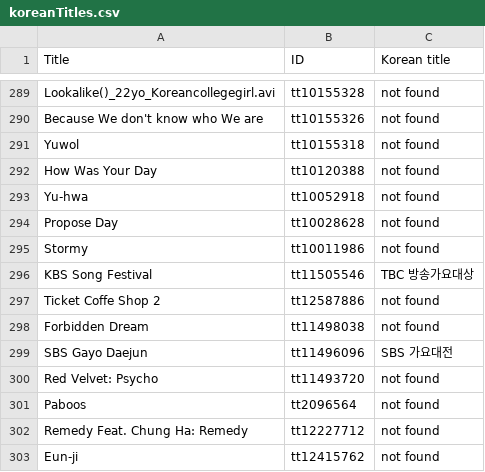
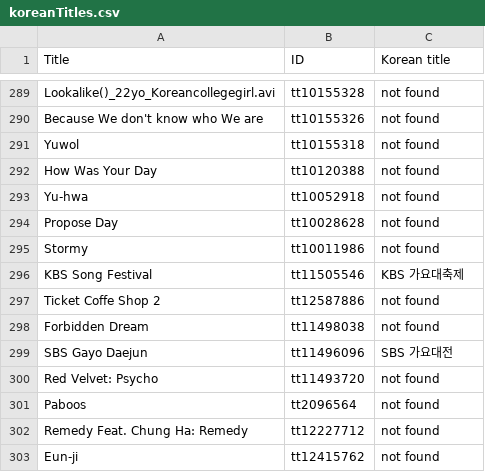
Before and after one commit to alan7s/koreanIMDb, a CSV file: koreanTitles.csv, drawn as a sheet; only a part is shown, gaps mark what is left out.

Commit message:
Update koreanTitles.csv

```diff
--- a/koreanTitles.csv
+++ b/koreanTitles.csv
@@ -295,3 +295,3 @@ Propose Day,tt10028628,not found
 Stormy,tt10011986,not found
-KBS Song Festival,tt11505546,TBC 방송가요대상
+KBS Song Festival,tt11505546,KBS 가요대축제
 Ticket Coffe Shop 2,tt12587886,not found
```
